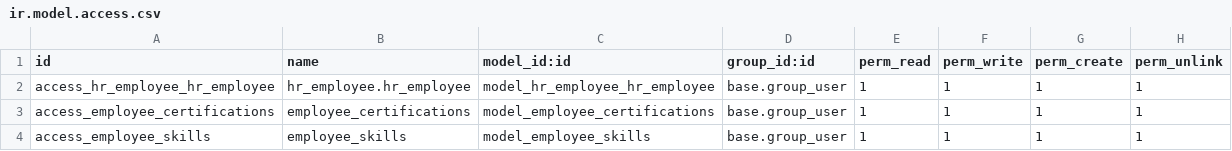
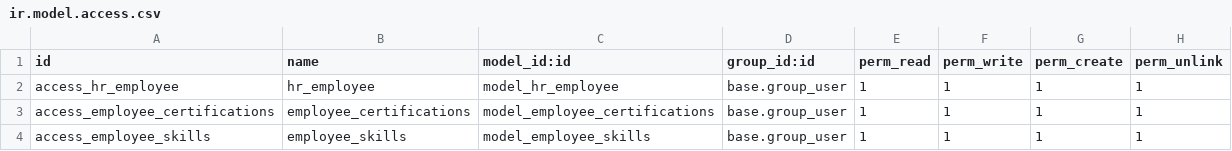
Before and after one commit to trungkien8902/Tranning-Odoo, a CSV file: odoo-16.0/hr_employee/security/ir.model.access.csv, drawn as a sheet.

Commit message:
[update] hr_employee
Kế thừa model employee
Tạo các trường certifications, skills và các bảng liên kết với hr.employee
Tạo các phương thức xử lý: tự động cập nhật số năm kinh nghiệm dựa trên chứng chỉ hoặc kĩ năng

```diff
--- a/odoo-16.0/hr_employee/security/ir.model.access.csv
+++ b/odoo-16.0/hr_employee/security/ir.model.access.csv
@@ -1,3 +1,3 @@
 id,name,model_id:id,group_id:id,perm_read,perm_write,perm_create,perm_unlink
-access_hr_employee_hr_employee,hr_employee.hr_employee,model_hr_employee_hr_employee,base.group_user,1,1,1,1
+access_hr_employee,hr_employee,model_hr_employee,base.group_user,1,1,1,1
 access_employee_certifications,employee_certifications,model_employee_certifications,base.group_user,1,1,1,1
```
Also changed, not shown: 7 other files.
